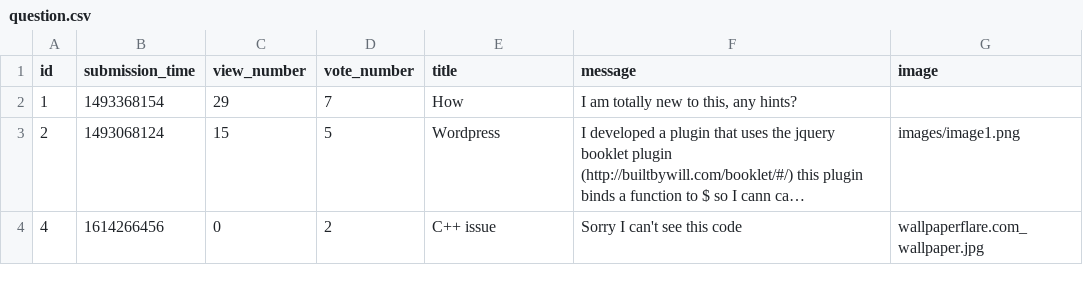
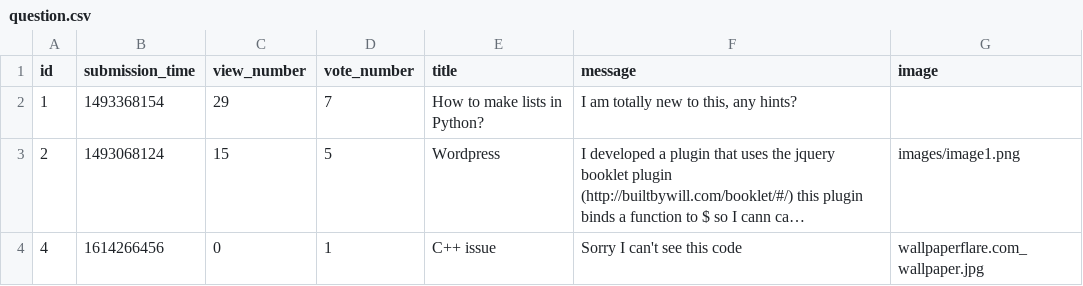
Before and after one commit to CodecoolGlobal/ask-mate-3-python-Sairieth, a CSV file: sample_data/question.csv, drawn as a sheet; long unchanged cells end in …; the diff names each change by its address in the sheet, - before the commit and + after, or states it on an @@ line.

```diff
--- a/sample_data/question.csv
+++ b/sample_data/question.csv
-E2 (title): How
+E2 (title): How to make lists in Python?
-D4 (vote_number): 2
+D4 (vote_number): 1
```
Also changed, not shown: sample_data/answer.csv, 7 other files.
